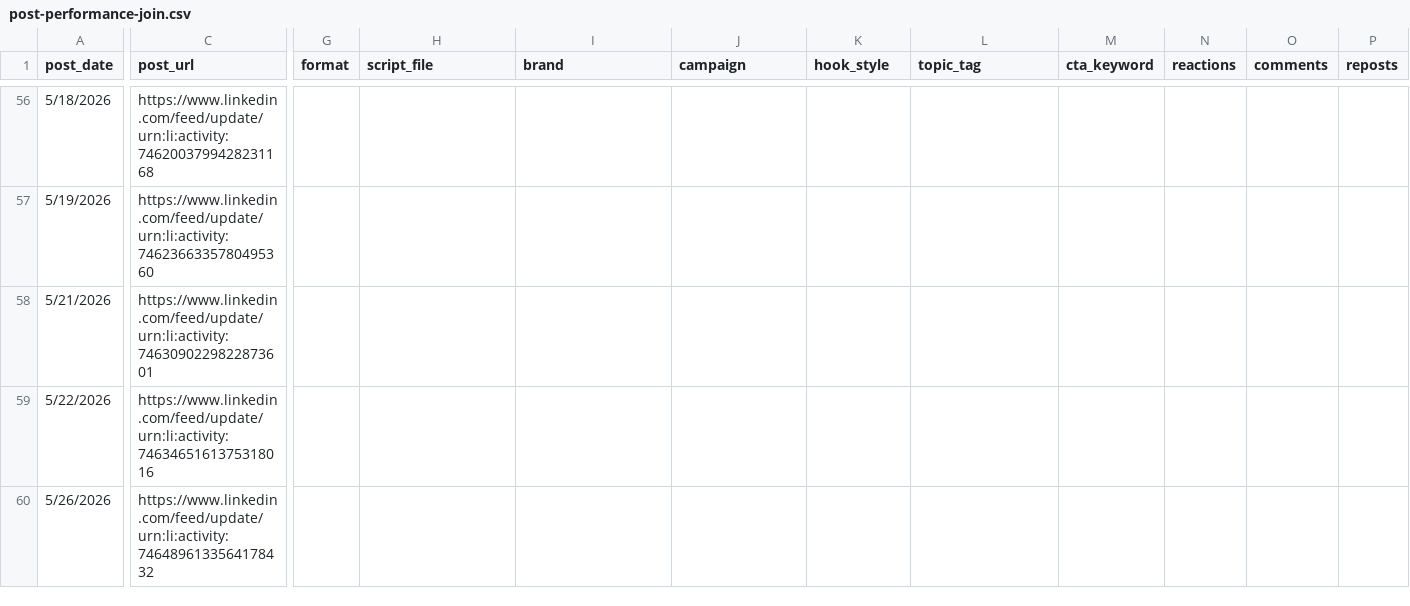
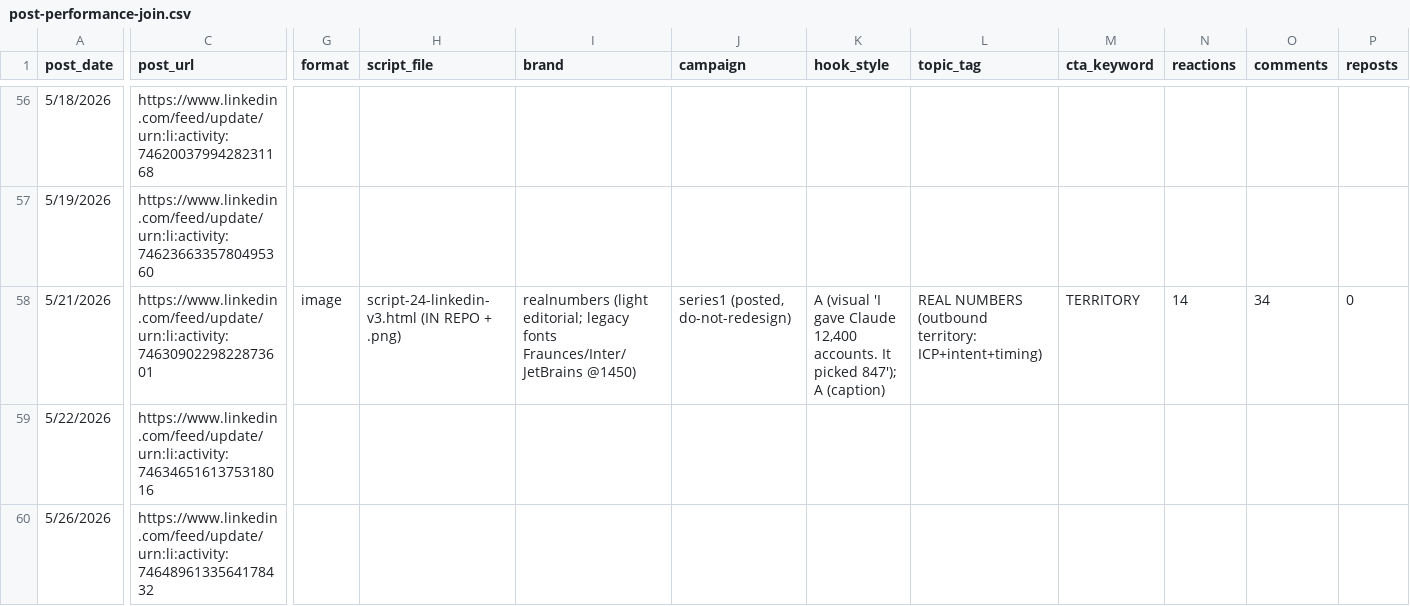
Before and after one commit to tiberiuserbaneci/tiberiu-claude, a CSV file: analysis/post-performance-join.csv, drawn as a sheet; only a part is shown, gaps mark what is left out; the diff covers the shown part only; the diff names each change by its address in the sheet, - before the commit and + after, or states it on an @@ line.

```diff
--- a/analysis/post-performance-join.csv
+++ b/analysis/post-performance-join.csv
-G58 (format): (empty)
+G58 (format): image
-H58 (script_file): (empty)
+H58 (script_file): script-24-linkedin-v3.html (IN REPO + .png)
-I58 (brand): (empty)
+I58 (brand): realnumbers (light editorial; legacy fonts Fraunces/Inter/JetBrains @1450)
-J58 (campaign): (empty)
+J58 (campaign): series1 (posted, do-not-redesign)
-K58 (hook_style): (empty)
+K58 (hook_style): A (visual 'I gave Claude 12,400 accounts. It picked 847'); A (caption)
-L58 (topic_tag): (empty)
+L58 (topic_tag): REAL NUMBERS (outbound territory: ICP+intent+timing)
-M58 (cta_keyword): (empty)
+M58 (cta_keyword): TERRITORY
-N58 (reactions): (empty)
+N58 (reactions): 14
-O58 (comments): (empty)
+O58 (comments): 34
-P58 (reposts): (empty)
+P58 (reposts): 0
```
Also changed, not shown: 2 edited cells elsewhere in this file.
